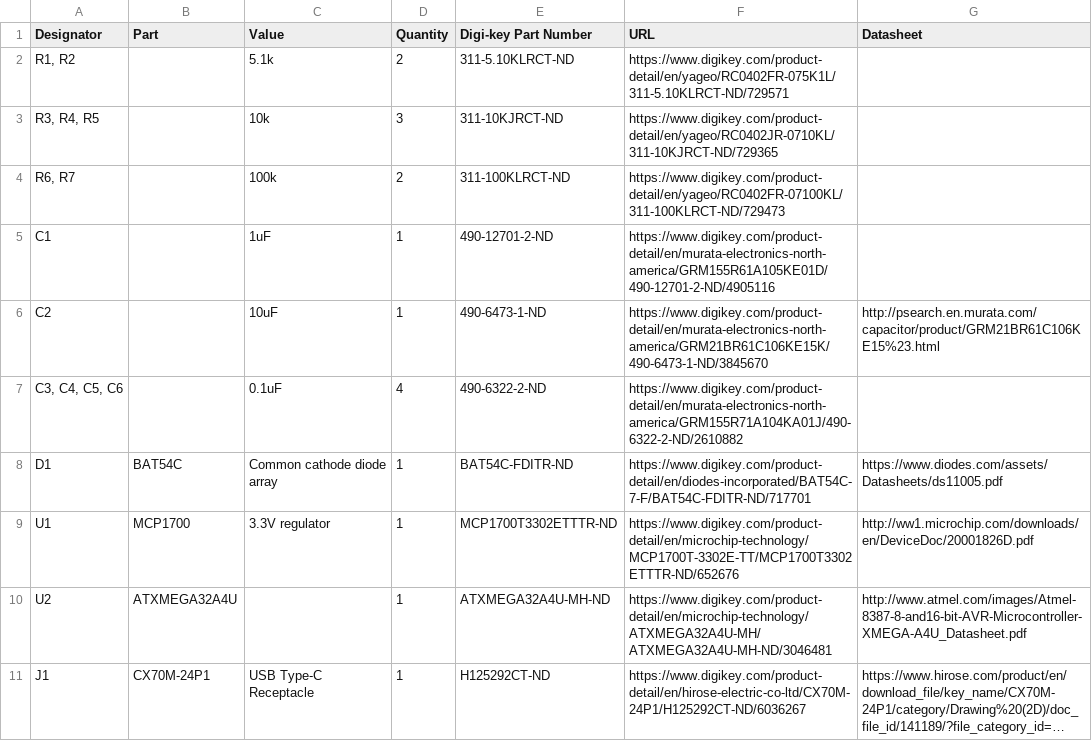
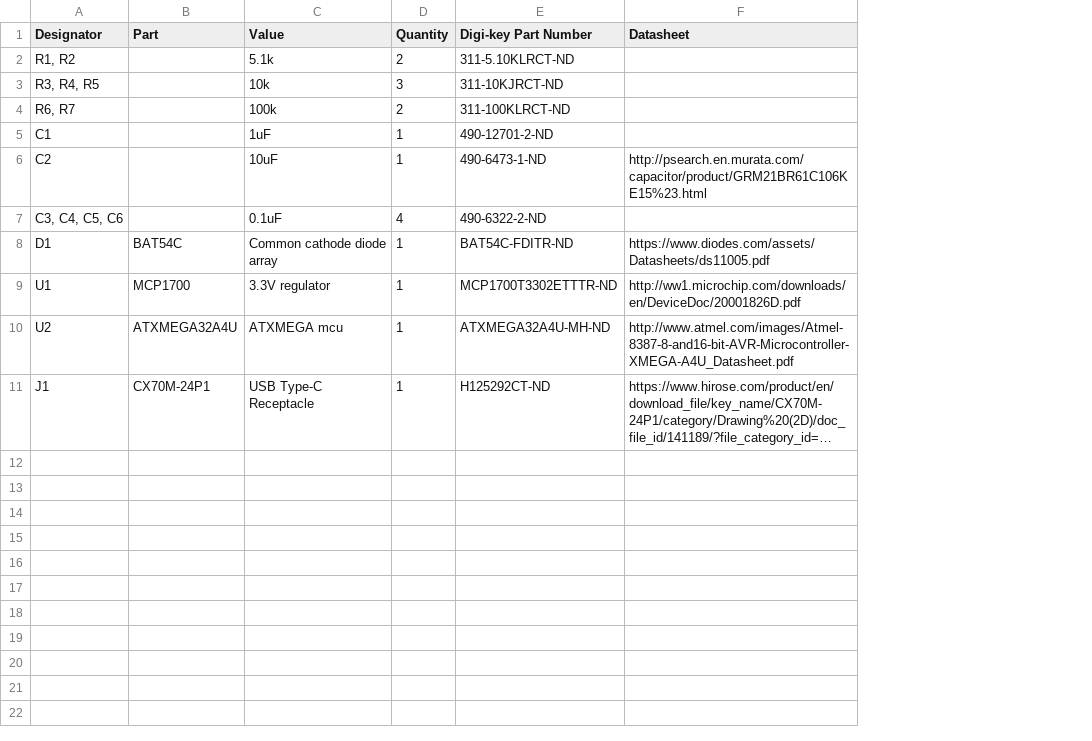
Before and after one commit to ahtn/keyboard_pcb, a CSV file: keyplus_mini/keyplus_mini_v3/BOM.csv, drawn as a sheet; long unchanged cells end in …; the diff names each change by its address in the sheet, - before the commit and + after, or states it on an @@ line.

```diff
--- a/keyplus_mini/keyplus_mini_v3/BOM.csv
+++ b/keyplus_mini/keyplus_mini_v3/BOM.csv
-column F (URL), rows 2-11: https://www.digikey.com/product-detail/en/yageo/RC0402FR-075K1L/311-5.10KLRCT-ND/729571 | https://www.digikey.com/product-detail/en/yageo/RC0402JR-0710KL/311-10KJRCT-ND/729365 | https://www.digikey.com/product-detail/en/yageo/RC0402FR-07100KL/311-100KLRCT-ND/729473 | https://www.digikey.com/product-detail/en/murata-electronics-north-america/GRM155R61A105KE01D/490-12701-2-ND/4905116 | https://www.digikey.com/product-detail/en/murata-electronics-north-america/GRM21BR61C106KE15K/490-6473-1-ND/3845670 | https://www.digikey.com/product-detail/en/murata-electronics-north-america/GRM155R71A104KA01J/490-6322-2-ND/2610882 | https://www.digikey.com/product-detail/en/diodes-incorporated/BAT54C-7-F/BAT54C-FDITR-ND/717701 | https://www.digikey.com/product-detail/en/microchip-technology/MCP1700T-3302E-TT/MCP1700T3302ETTTR-ND/652676 | https://www.digikey.com/product-detail/en/microchip-technology/ATXMEGA32A4U-MH/ATXMEGA32A4U-MH-ND/3046481 | https://www.digikey.com/product-detail/en/hirose-electric-co-ltd/CX70M-24P1/H125292CT-ND/6036267
-C10 (Value): (empty)
+C10 (Value): ATXMEGA mcu
```
Also changed, not shown: mu_board/BOM.csv, 20 other files.
